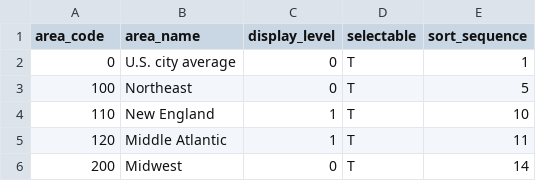
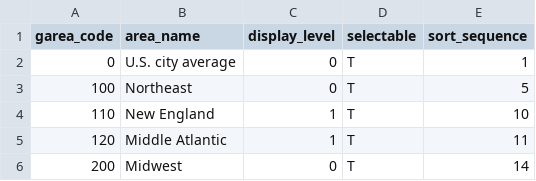
Before and after one commit to ladew222/blsdata, a CSV file: cu.area.csv, drawn as a sheet; only a part is shown.

```diff
--- a/cu.area.csv
+++ b/cu.area.csv
@@ -1,2 +1,2 @@
-area_code,area_name,display_level,selectable,sort_sequence
+garea_code,area_name,display_level,selectable,sort_sequence
 0,U.S. city average,0,T,1
```
Also changed, not shown: 1 other file.
